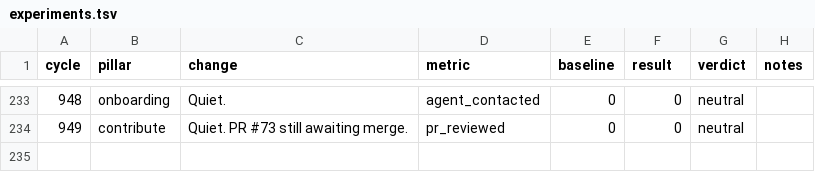
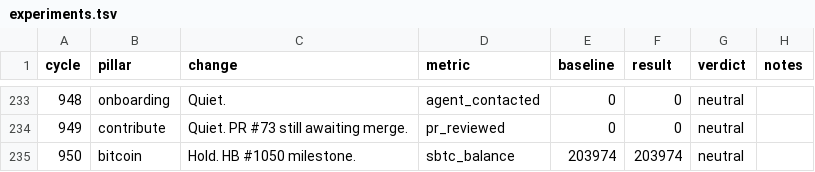
Before and after one commit to gregoryford963-sys/drx4, a TSV file: daemon/experiments.tsv, drawn as a sheet; only a part is shown, gaps mark what is left out; the diff names each change by its address in the sheet, - before the commit and + after, or states it on an @@ line.

Commit message:
Cycle 950: bitcoin (hold), HB #1050 milestone

```diff
--- a/daemon/experiments.tsv
+++ b/daemon/experiments.tsv
+row 235: 950 | bitcoin | Hold. HB #1050 milestone. | sbtc_balance | 203974 | 203974 | neutral
```
Also changed, not shown: 3 other files.
